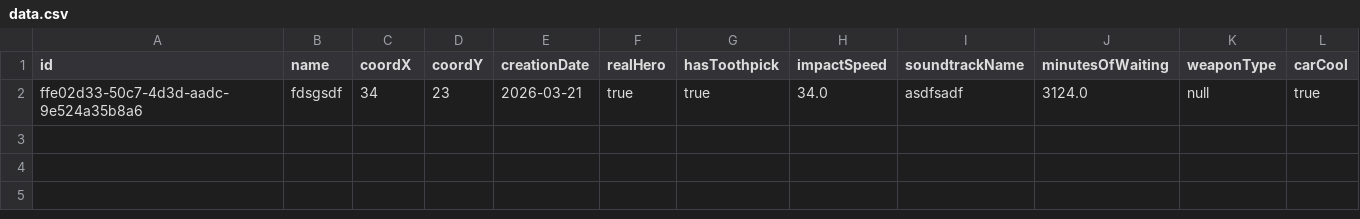
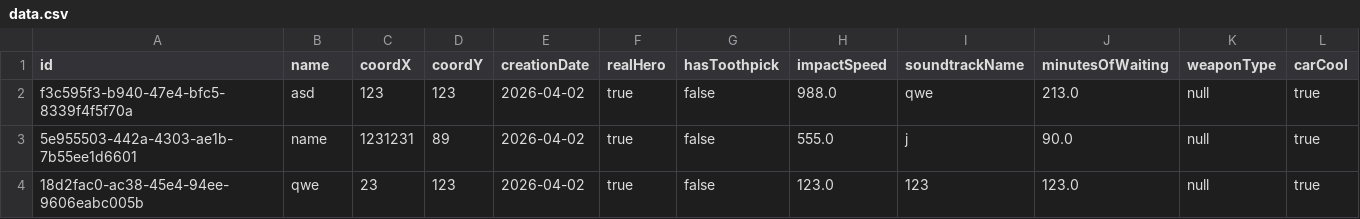
Before and after one commit to notmewhyitsalwaysme/Lab5-prog, a CSV file: data.csv, drawn as a sheet; removed rows and columns are numbered as before the commit, all else as after; the diff names each change by its address in the sheet, - before the commit and + after, or states it on an @@ line.

```diff
--- a/data.csv
+++ b/data.csv
-row 2: ffe02d33-50c7-4d3d-aadc-9e524a35b8a6 | fdsgsdf | 34 | 23 | 2026-03-21 | true | true | 34.0 | asdfsadf | 3124.0 | null | true
+row 2: f3c595f3-b940-47e4-bfc5-8339f4f5f70a | asd | 123 | 123 | 2026-04-02 | true | false | 988.0 | qwe | 213.0 | null | true
+row 3: 5e955503-442a-4303-ae1b-7b55ee1d6601 | name | 1231231 | 89 | 2026-04-02 | true | false | 555.0 | j | 90.0 | null | true
+row 4: 18d2fac0-ac38-45e4-94ee-9606eabc005b | qwe | 23 | 123 | 2026-04-02 | true | false | 123.0 | 123 | 123.0 | null | true
```
Also changed, not shown: 39 other files.
